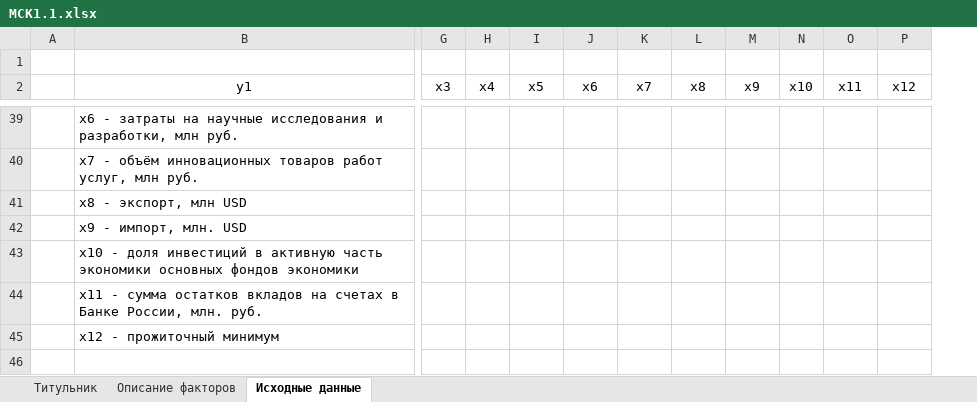
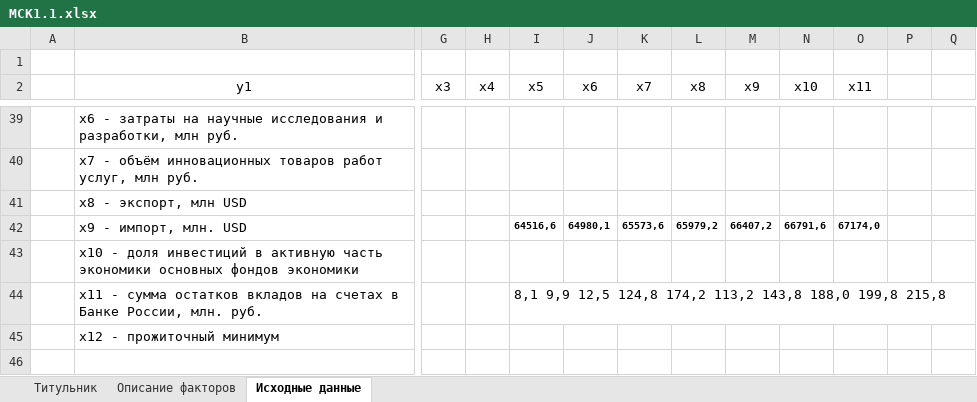
Before and after one commit to CosmDandy/-_4_-, an Excel workbook: Данные/МСК1.1.xlsx, sheet Исходные данные, drawn as a sheet; only a part is shown, gaps mark what is left out; values as stored, in another font and other column widths than the file's, no borders; removed rows and columns are numbered as before the commit, all else as after; rows hold the shown columns only; the diff covers the shown part only; the diff names each change by its address in the sheet, - before the commit and + after, or states it on an @@ line.

```diff
--- a/Данные/МСК1.1.xlsx (sheet Исходные данные)
+++ b/Данные/МСК1.1.xlsx (sheet Исходные данные)
-column N (x10), empty
+column P, empty
+column Q, empty
-N2: x11
+N2: x10
-O2: x12
+O2: x11
-I42 (x5): (empty)
+I42 (x5): 64516,6
-J42 (x6): (empty)
+J42 (x6): 64980,1
-K42 (x7): (empty)
+K42 (x7): 65573,6
-L42 (x8): (empty)
+L42 (x8): 65979,2
-M42 (x9): (empty)
+M42 (x9): 66407,2
-N42 (x10): (empty)
+N42 (x10): 66791,6
-O42 (x11): (empty)
+O42 (x11): 67174,0
-I44 (x5): (empty)
+I44 (x5): 8,1 9,9 12,5 124,8 174,2 113,2 143,8 188,0 199,8 215,8
+row 46: (empty)
```
Also changed, not shown: 5 added rows and 8 edited cells elsewhere in this sheet, charts or pictures, Данные/МСК1.3.xlsx, 4 other files.
